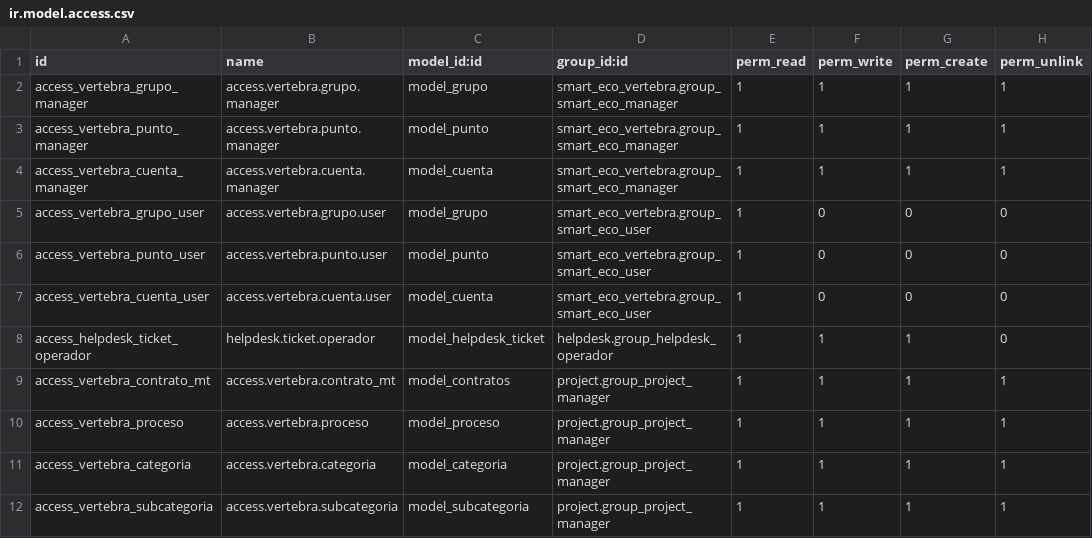
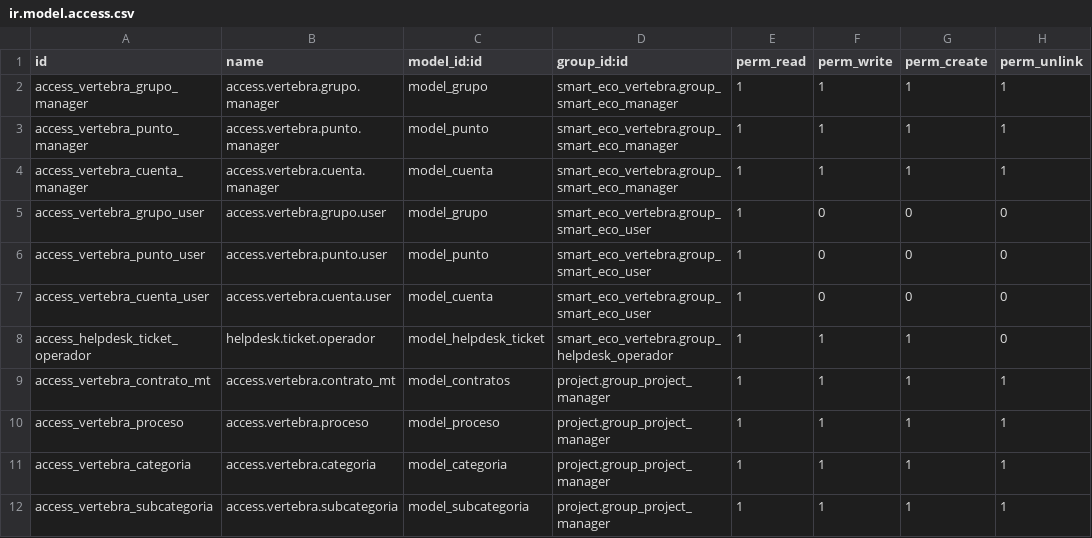
Before and after one commit to DatenSAS/vertebrasoluciones, a CSV file: smart_eco_vertebra/security/ir.model.access.csv, drawn as a sheet.

Commit message:
[ADD] Security Smart Eco

```diff
--- a/smart_eco_vertebra/security/ir.model.access.csv
+++ b/smart_eco_vertebra/security/ir.model.access.csv
@@ -7,3 +7,3 @@ access_vertebra_punto_user,access.vertebra.punto.user,model_punto,smart_eco_vert
 access_vertebra_cuenta_user,access.vertebra.cuenta.user,model_cuenta,smart_eco_vertebra.group_smart_eco_user,1,0,0,0
-access_helpdesk_ticket_operador,helpdesk.ticket.operador,model_helpdesk_ticket,helpdesk.group_helpdesk_operador,1,1,1,0
+access_helpdesk_ticket_operador,helpdesk.ticket.operador,model_helpdesk_ticket,	smart_eco_vertebra.group_helpdesk_operador,1,1,1,0
 access_vertebra_contrato_mt,access.vertebra.contrato_mt,model_contratos,project.group_project_manager,1,1,1,1
```
